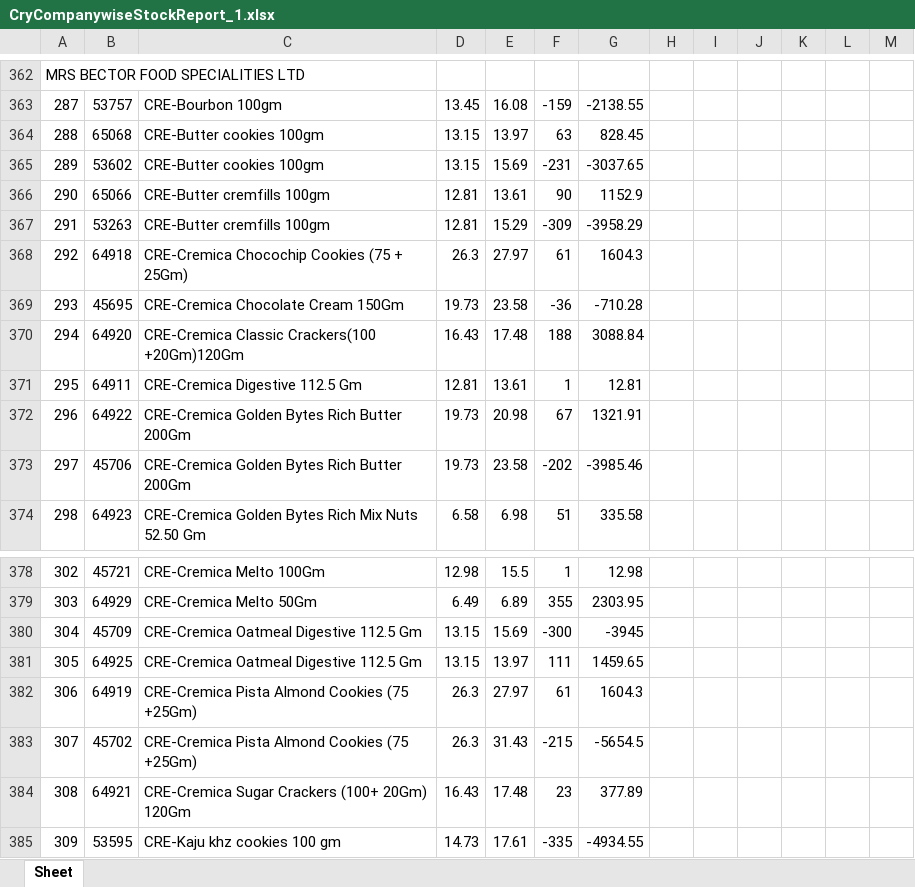
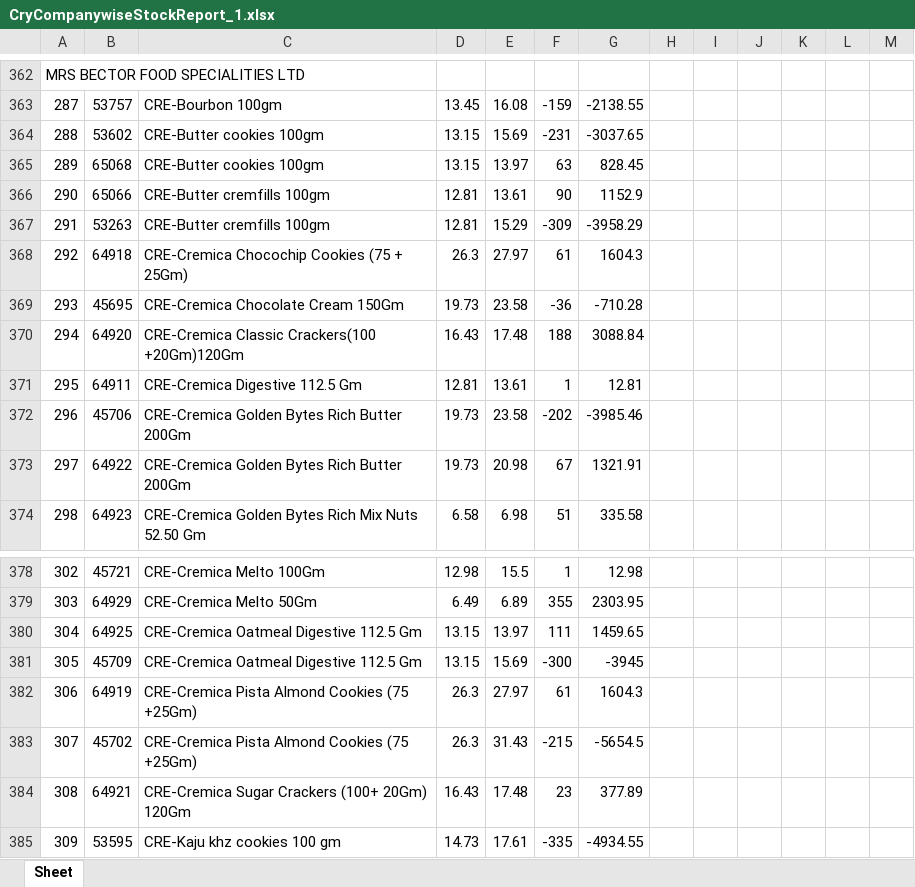
Before and after one commit to PC-Canteen/pc_canteen, an Excel workbook: CryCompanywiseStockReport_1.xlsx, sheet Sheet, drawn as a sheet; only a part is shown, gaps mark what is left out; values as stored, in another font and other column widths than the file's, no borders; removed rows and columns are numbered as before the commit, all else as after; the diff names each change by its address in the sheet, - before the commit and + after, or states it on an @@ line.

```diff
--- a/CryCompanywiseStockReport_1.xlsx (sheet Sheet)
+++ b/CryCompanywiseStockReport_1.xlsx (sheet Sheet)
-row 364: 288 | 65068 | CRE-Butter cookies 100gm | 13.15 | 13.97 | 63 | 828.45
-A364: 289
+A364: 288
+row 365: 289 | 65068 | CRE-Butter cookies 100gm | 13.15 | 13.97 | 63 | 828.45
-row 372: 296 | 64922 | CRE-Cremica Golden Bytes Rich Butter 200Gm | 19.73 | 20.98 | 67 | 1321.91
-A372: 297
+A372: 296
+row 373: 297 | 64922 | CRE-Cremica Golden Bytes Rich Butter 200Gm | 19.73 | 20.98 | 67 | 1321.91
-row 380: 304 | 45709 | CRE-Cremica Oatmeal Digestive 112.5 Gm | 13.15 | 15.69 | -300 | -3945
-A380: 305
+A380: 304
+row 381: 305 | 45709 | CRE-Cremica Oatmeal Digestive 112.5 Gm | 13.15 | 15.69 | -300 | -3945
```
